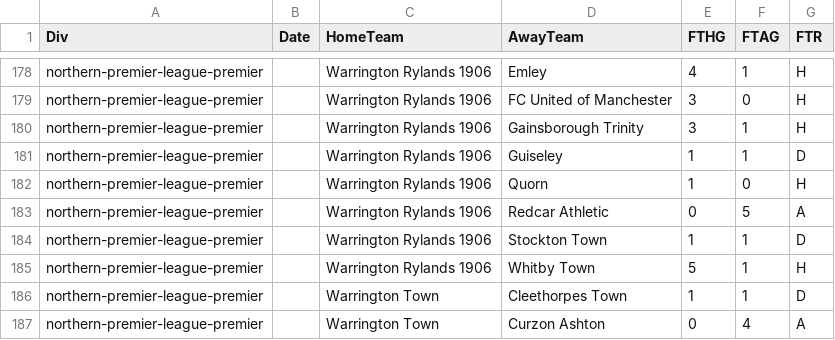
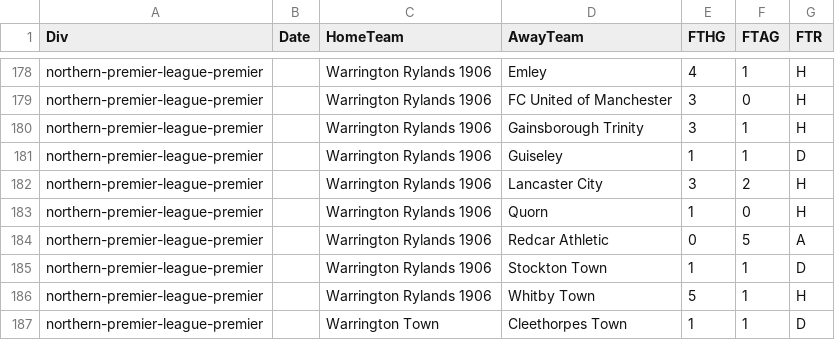
Before and after one commit to petedilworth/english-ftbl26, a CSV file: data/nonleague/2627_northern-premier-league-premier_nl.csv, drawn as a sheet; only a part is shown, gaps mark what is left out; the shorter side is filled out with more unchanged rows; the diff names each change by its address in the sheet, - before the commit and + after, or states it on an @@ line.

```diff
--- a/data/nonleague/2627_northern-premier-league-premier_nl.csv
+++ b/data/nonleague/2627_northern-premier-league-premier_nl.csv
+row 182: northern-premier-league-premier |  | Warrington Rylands 1906 | Lancaster City | 3 | 2 | H
```
